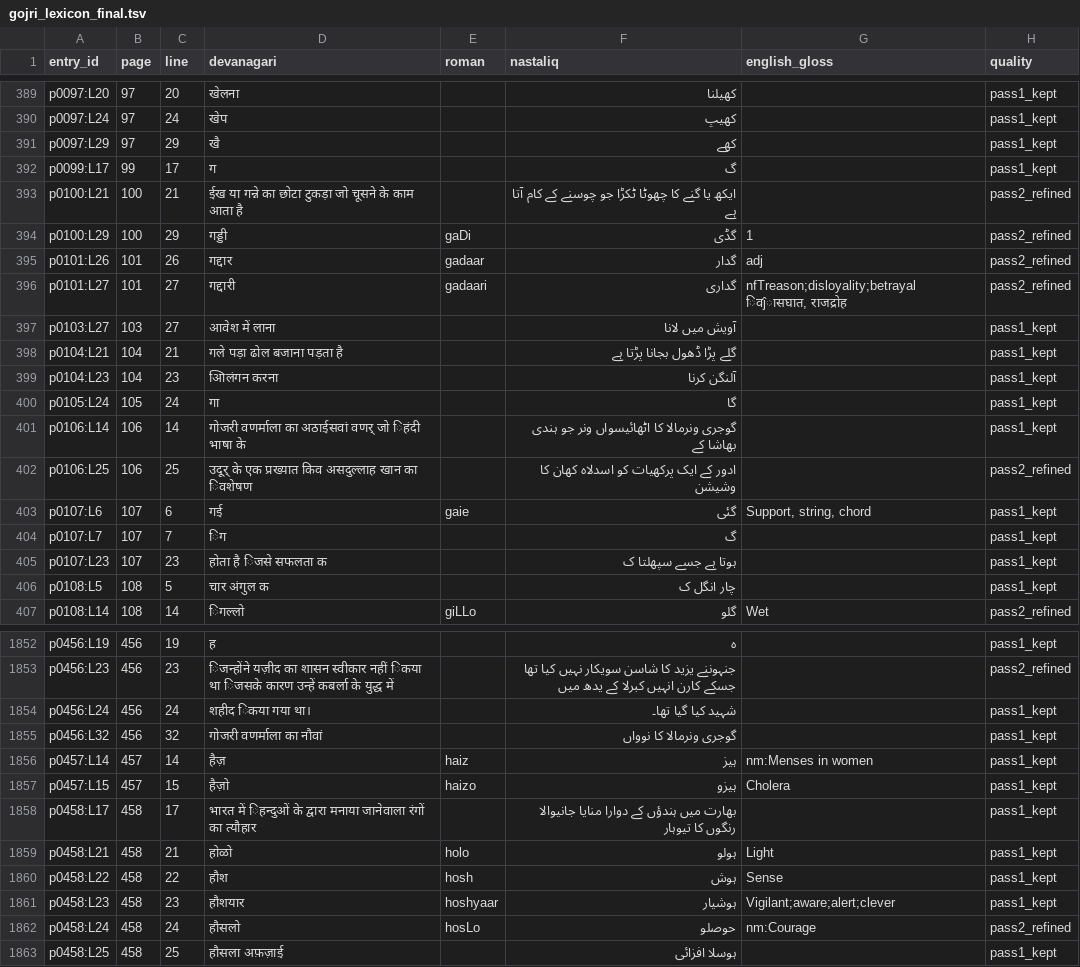
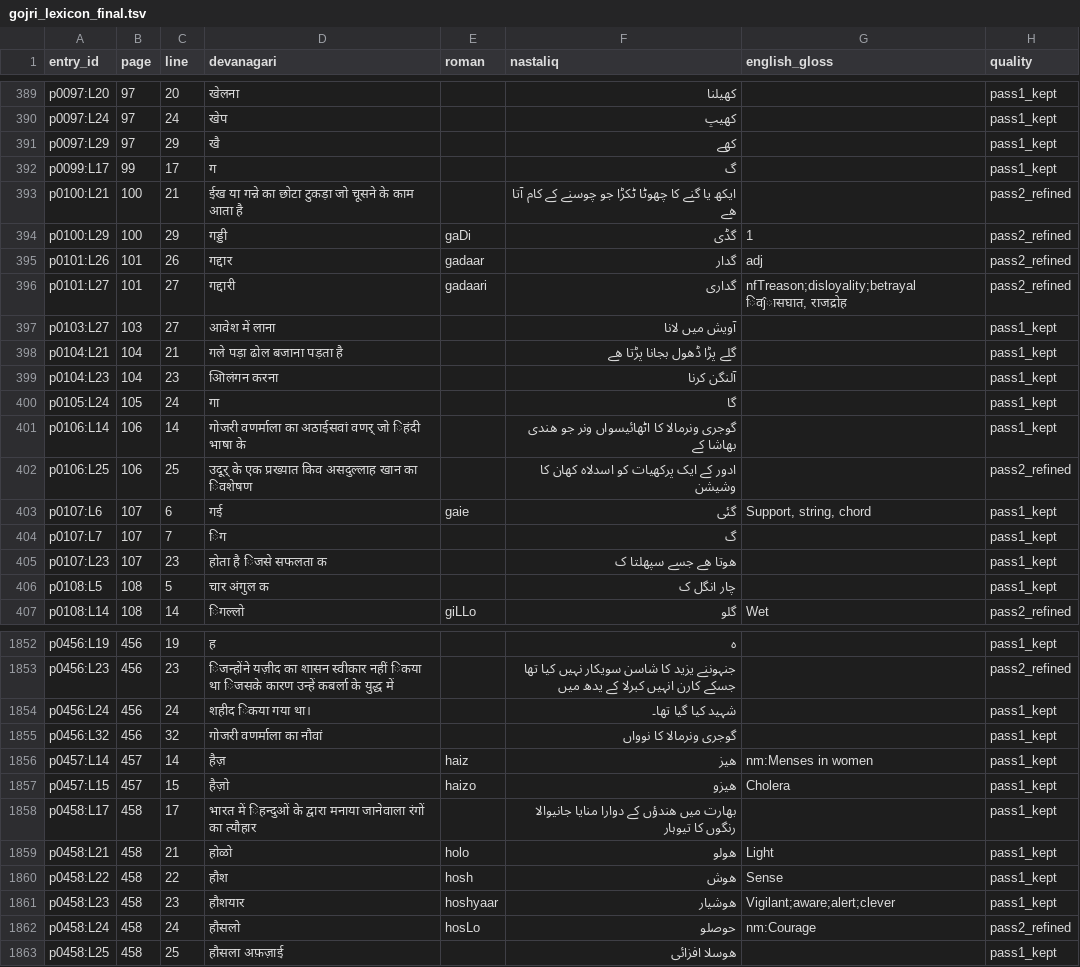
Before and after one commit to jaslam94/gojri-ai, a TSV file: data/lexicon/gojri_lexicon_final.tsv, drawn as a sheet; only a part is shown, gaps mark what is left out; the diff covers the shown part only.

```diff
--- a/data/lexicon/gojri_lexicon_final.tsv
+++ b/data/lexicon/gojri_lexicon_final.tsv
@@ -392,3 +392,3 @@ p0097:L29	97	29	खै		کھے		pass1_kept
 p0099:L17	99	17	ग		گ		pass1_kept
-p0100:L21	100	21	ईख या गन्ने का छोटा टुकड़ा जो चूसने के काम आता है		ایکھ یا گنے کا چھوٹا ٹکڑا جو چوسنے کے کام آتا ہے		pass2_refined
+p0100:L21	100	21	ईख या गन्ने का छोटा टुकड़ा जो चूसने के काम आता है		ایکھ یا گنے کا چھوٹا ٹکڑا جو چوسنے کے کام آتا ھے		pass2_refined
 p0100:L29	100	29	गड्डी	gaDi	گڈی	1	pass2_refined
@@ -397,6 +397,6 @@ p0101:L27	101	27	गद्दारी	gadaari	گداری	nfTreason;disloyality;
 p0103:L27	103	27	आवेश में लाना		آویش میں لانا		pass1_kept
-p0104:L21	104	21	गले पड़ा ढोल बजाना पड़ता है		گلے پڑا ڈھول بجانا پڑتا ہے		pass1_kept
+p0104:L21	104	21	गले पड़ा ढोल बजाना पड़ता है		گلے پڑا ڈھول بجانا پڑتا ھے		pass1_kept
 p0104:L23	104	23	आिलंगन करना		آلنگن کرنا		pass1_kept
 p0105:L24	105	24	गा		گا		pass1_kept
-p0106:L14	106	14	गोजरी वणर्माला का अठाईसवां वणर् जो िहंदी भाषा के		گوجری ونرمالا کا اٹھائیسواں ونر جو ہندی بھاشا کے		pass1_kept
+p0106:L14	106	14	गोजरी वणर्माला का अठाईसवां वणर् जो िहंदी भाषा के		گوجری ونرمالا کا اٹھائیسواں ونر جو ھندی بھاشا کے		pass1_kept
 p0106:L25	106	25	उदूर् के एक प्रख्यात किव असदुल्लाह खान का िवशेषण		ادور کے ایک پرکھیات کو اسدلاہ کھان کا وشیشن		pass2_refined
@@ -404,3 +404,3 @@ p0107:L6	107	6	गई	gaie	گئی	Support, string, chord	pass1_kept
 p0107:L7	107	7	िग		گ		pass1_kept
-p0107:L23	107	23	होता है िजसे सफलता क		ہوتا ہے جسے سپھلتا ک		pass1_kept
+p0107:L23	107	23	होता है िजसे सफलता क		ھوتا ھے جسے سپھلتا ک		pass1_kept
 p0108:L5	108	5	चार अंगुल क		چار انگل ک		pass1_kept
@@ -1855,9 +1855,9 @@ p0456:L24	456	24	शहीद िकया गया था।		شہید کیا
 p0456:L32	456	32	गोजरी वणर्माला का नौवां		گوجری ونرمالا کا نوواں		pass1_kept
-p0457:L14	457	14	हैज़	haiz	ہیز	nm:Menses in women	pass1_kept
-p0457:L15	457	15	हैज़ो	haizo	ہیزو	Cholera	pass1_kept
-p0458:L17	458	17	भारत में िहन्दुओं के द्वारा मनाया जानेवाला रंगों का त्यौहार		بھارت میں ہندؤں کے دوارا منایا جانیوالا رنگوں کا تیوہار		pass1_kept
-p0458:L21	458	21	होळो	holo	ہولو	Light	pass1_kept
-p0458:L22	458	22	हौश	hosh	ہوش	Sense	pass1_kept
-p0458:L23	458	23	हौशयार	hoshyaar	ہوشیار	Vigilant;aware;alert;clever	pass1_kept
+p0457:L14	457	14	हैज़	haiz	ھیز	nm:Menses in women	pass1_kept
+p0457:L15	457	15	हैज़ो	haizo	ھیزو	Cholera	pass1_kept
+p0458:L17	458	17	भारत में िहन्दुओं के द्वारा मनाया जानेवाला रंगों का त्यौहार		بھارت میں ھندؤں کے دوارا منایا جانیوالا رنگوں کا تیوہار		pass1_kept
+p0458:L21	458	21	होळो	holo	ھولو	Light	pass1_kept
+p0458:L22	458	22	हौश	hosh	ھوش	Sense	pass1_kept
+p0458:L23	458	23	हौशयार	hoshyaar	ھوشیار	Vigilant;aware;alert;clever	pass1_kept
 p0458:L24	458	24	हौसलो	hosLo	حوصلو	nm:Courage	pass2_refined
-p0458:L25	458	25	हौसला अफ़ज़ाई		ہوسلا افزائی		pass1_kept
+p0458:L25	458	25	हौसला अफ़ज़ाई		ھوسلا افزائی		pass1_kept
```
Also changed, not shown: 87 edited cells elsewhere in this file, 1 other file.
